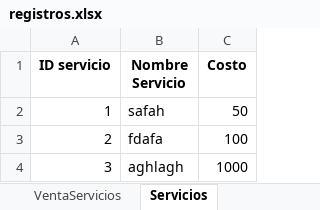
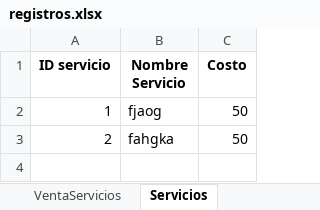
Before and after one commit to C-Sebastian-M/GLAM_MAKEUP_STORE, an Excel workbook: registros.xlsx, sheet Servicios, drawn as a sheet; values as stored, in another font and other column widths than the file's, no borders; the diff names each change by its address in the sheet, - before the commit and + after, or states it on an @@ line.

```diff
--- a/registros.xlsx (sheet Servicios)
+++ b/registros.xlsx (sheet Servicios)
-B2 (Nombre Servicio): safah
+B2 (Nombre Servicio): fjaog
-B3 (Nombre Servicio): fdafa
+B3 (Nombre Servicio): fahgka
-C3 (Costo): 100
+C3 (Costo): 50
-row 4: 3 | aghlagh | 1000
```
Also changed, not shown: sheet Productos, 4 other files.
